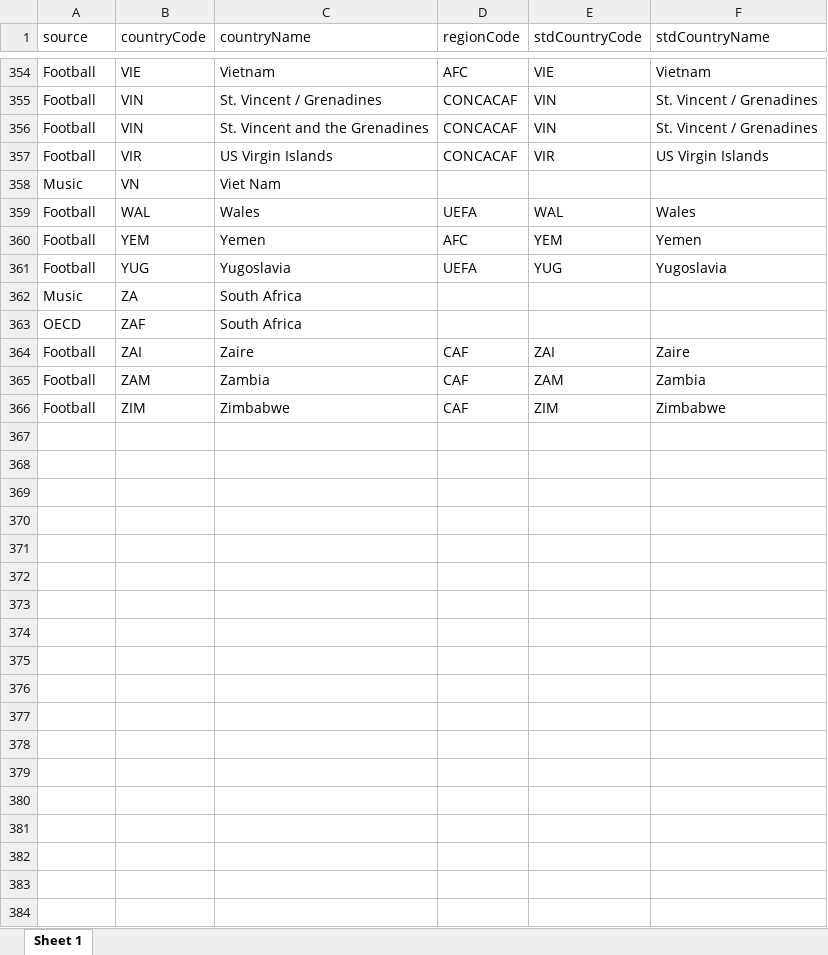
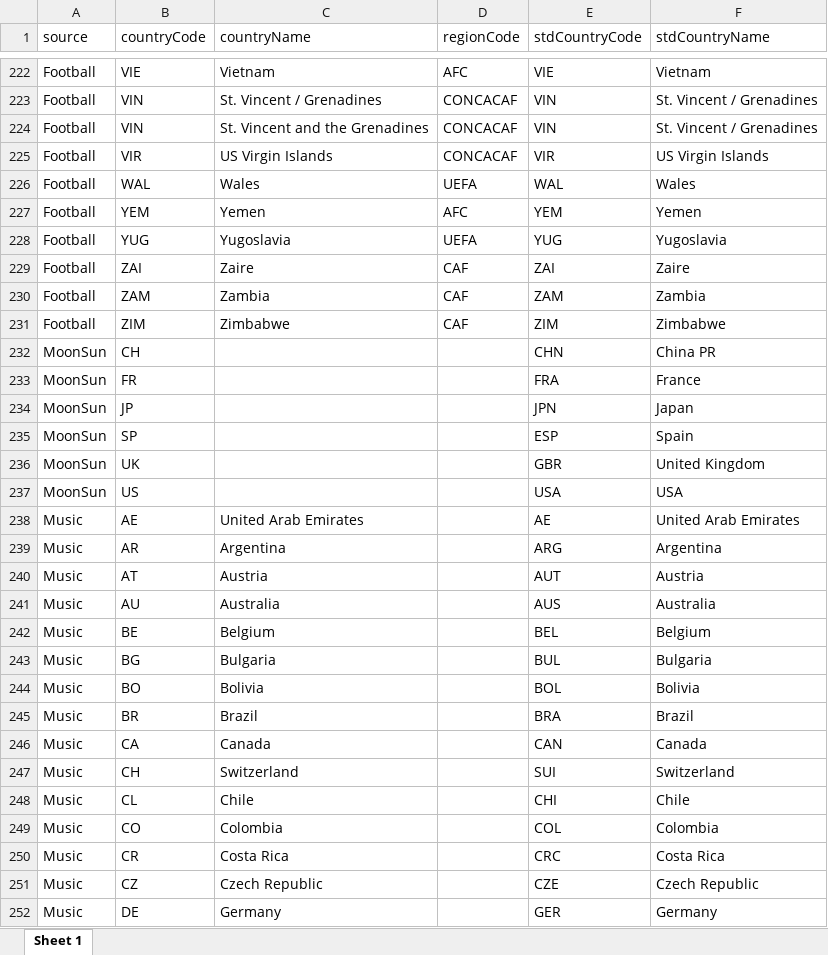
Before and after one commit to databellum-ai/climatrade, an Excel workbook: userEdition/standardGeography.xlsx, sheet Sheet 1, drawn as a sheet; only a part is shown, gaps mark what is left out; values as stored, in another font and other column widths than the file's, no cell formats; removed rows and columns are numbered as before the commit, all else as after; the diff covers the shown part only; the diff names each change by its address in the sheet, - before the commit and + after, or states it on an @@ line.

```diff
--- a/userEdition/standardGeography.xlsx (sheet Sheet 1)
+++ b/userEdition/standardGeography.xlsx (sheet Sheet 1)
-row 358: Music | VN | Viet Nam
-row 362: Music | ZA | South Africa
-row 363: OECD | ZAF | South Africa
+row 232: MoonSun | CH |  |  | CHN | China PR
+row 233: MoonSun | FR |  |  | FRA | France
+row 234: MoonSun | JP |  |  | JPN | Japan
+row 235: MoonSun | SP |  |  | ESP | Spain
+row 236: MoonSun | UK |  |  | GBR | United Kingdom
+row 237: MoonSun | US |  |  | USA | USA
+row 238: Music | AE | United Arab Emirates |  | AE | United Arab Emirates
+row 239: Music | AR | Argentina |  | ARG | Argentina
+row 240: Music | AT | Austria |  | AUT | Austria
+row 241: Music | AU | Australia |  | AUS | Australia
+row 242: Music | BE | Belgium |  | BEL | Belgium
+row 243: Music | BG | Bulgaria |  | BUL | Bulgaria
+row 244: Music | BO | Bolivia |  | BOL | Bolivia
+row 245: Music | BR | Brazil |  | BRA | Brazil
+row 246: Music | CA | Canada |  | CAN | Canada
+row 247: Music | CH | Switzerland |  | SUI | Switzerland
+row 248: Music | CL | Chile |  | CHI | Chile
+row 249: Music | CO | Colombia |  | COL | Colombia
+row 250: Music | CR | Costa Rica |  | CRC | Costa Rica
+row 251: Music | CZ | Czech Republic |  | CZE | Czech Republic
+row 252: Music | DE | Germany |  | GER | Germany
```
Also changed, not shown: 86 added rows, 104 removed rows and 34 moved rows elsewhere in this sheet, cell formats, userEdition/standardGeography_DRAFT.xlsx, 5 other files.
